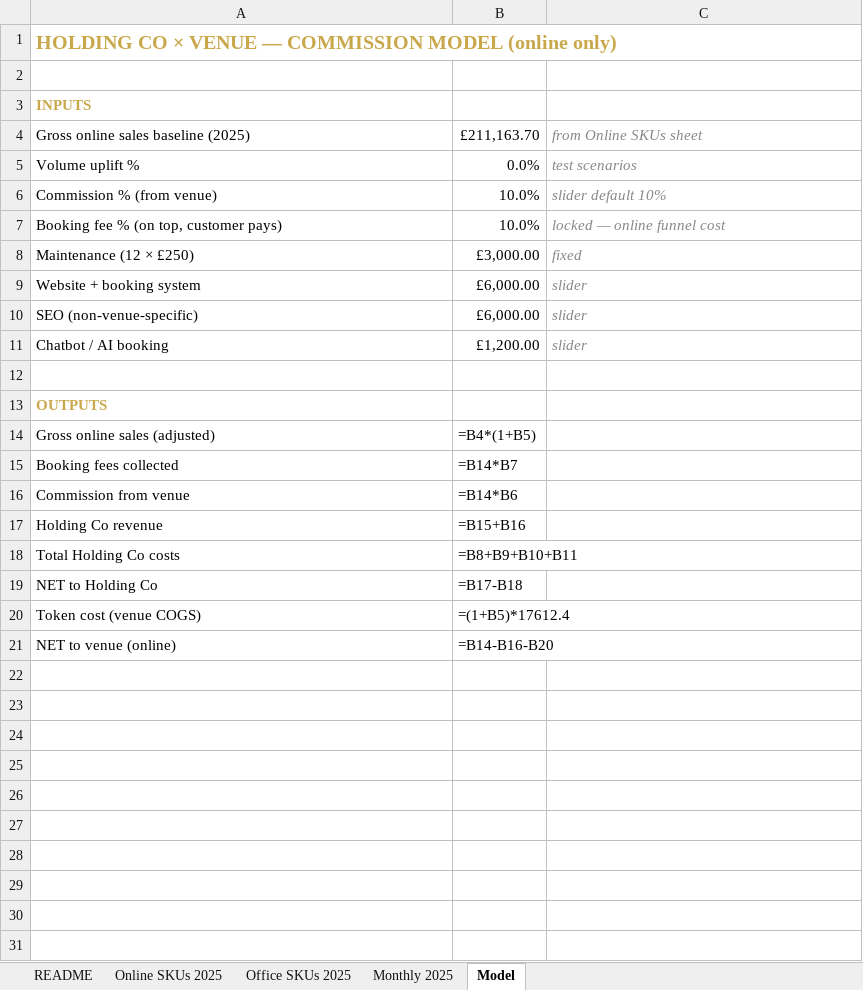
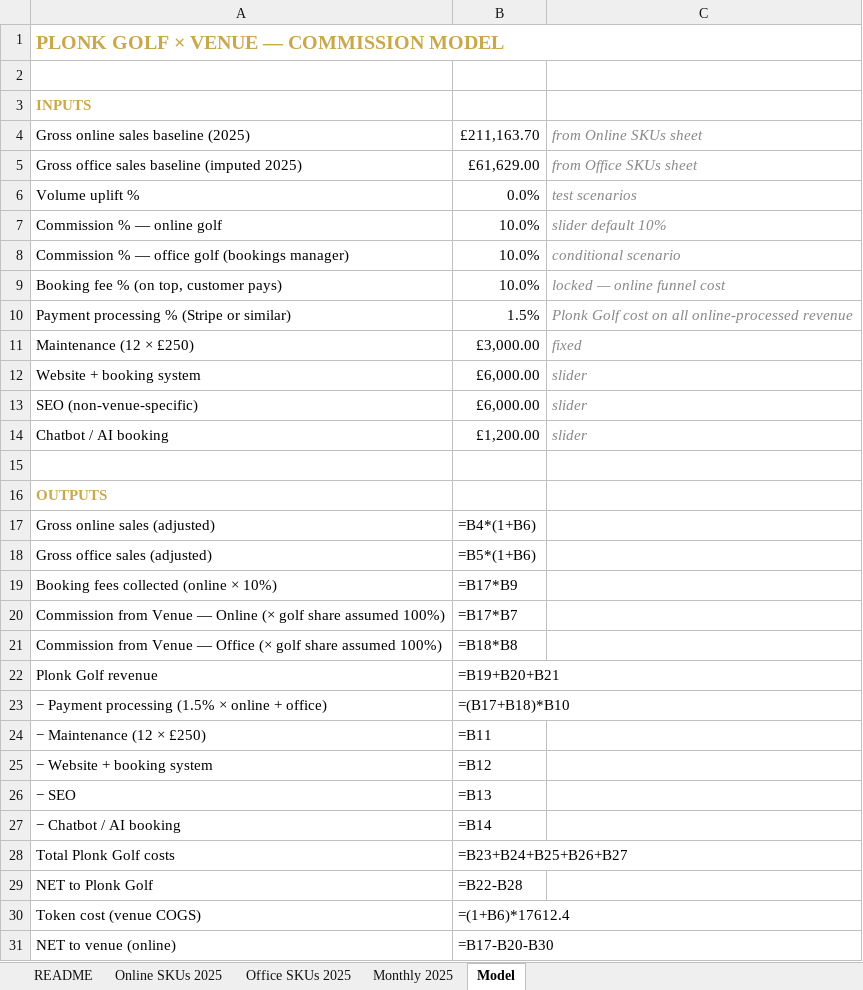
Before and after one commit to elliotscottdesign/Plonk-Borough-2.0, an Excel workbook: workbook/ip_licensing_2025.xlsx, sheet Model, drawn as a sheet; values as stored, in another font and other column widths than the file's, no borders; formulas without a stored value are shown as written; removed rows and columns are numbered as before the commit, all else as after; the diff names each change by its address in the sheet, - before the commit and + after, or states it on an @@ line.

```diff
--- a/workbook/ip_licensing_2025.xlsx (sheet Model)
+++ b/workbook/ip_licensing_2025.xlsx (sheet Model)
-A1: HOLDING CO × VENUE — COMMISSION MODEL (online only)
+A1: PLONK GOLF × VENUE — COMMISSION MODEL
+row 5: Gross office sales baseline (imputed 2025) | £61,629.00 | from Office SKUs sheet
-A7: Commission % (from venue)
+A7: Commission % — online golf
+row 8: Commission % — office golf (bookings manager) | 10.0% | conditional scenario
+row 10: Payment processing % (Stripe or similar) | 1.5% | Plonk Golf cost on all online-processed revenue
-B17: =B4*(1+B5)
+B17: =B4*(1+B6)
-row 15: Booking fees collected | =B14*B7
-row 16: Commission from venue | =B14*B6
-row 17: Holding Co revenue | =B15+B16
-row 18: Total Holding Co costs | =B8+B9+B10+B11
-row 19: NET to Holding Co | =B17-B18
+row 18: Gross office sales (adjusted) | =B5*(1+B6)
+row 19: Booking fees collected (online × 10%) | =B17*B9
+row 20: Commission from Venue — Online (× golf share assumed 100%) | =B17*B7
+row 21: Commission from Venue — Office (× golf share assumed 100%) | =B18*B8
+row 22: Plonk Golf revenue | =B19+B20+B21
+row 23: − Payment processing (1.5% × online + office) | =(B17+B18)*B10
+row 24: − Maintenance (12 × £250) | =B11
+row 25: − Website + booking system | =B12
+row 26: − SEO | =B13
+row 27: − Chatbot / AI booking | =B14
+row 28: Total Plonk Golf costs | =B23+B24+B25+B26+B27
+row 29: NET to Plonk Golf | =B22-B28
-B30: =(1+B5)*17612.4
+B30: =(1+B6)*17612.4
-B31: =B14-B16-B20
+B31: =B17-B20-B30
```
Also changed, not shown: sheet README, 6 other files.
